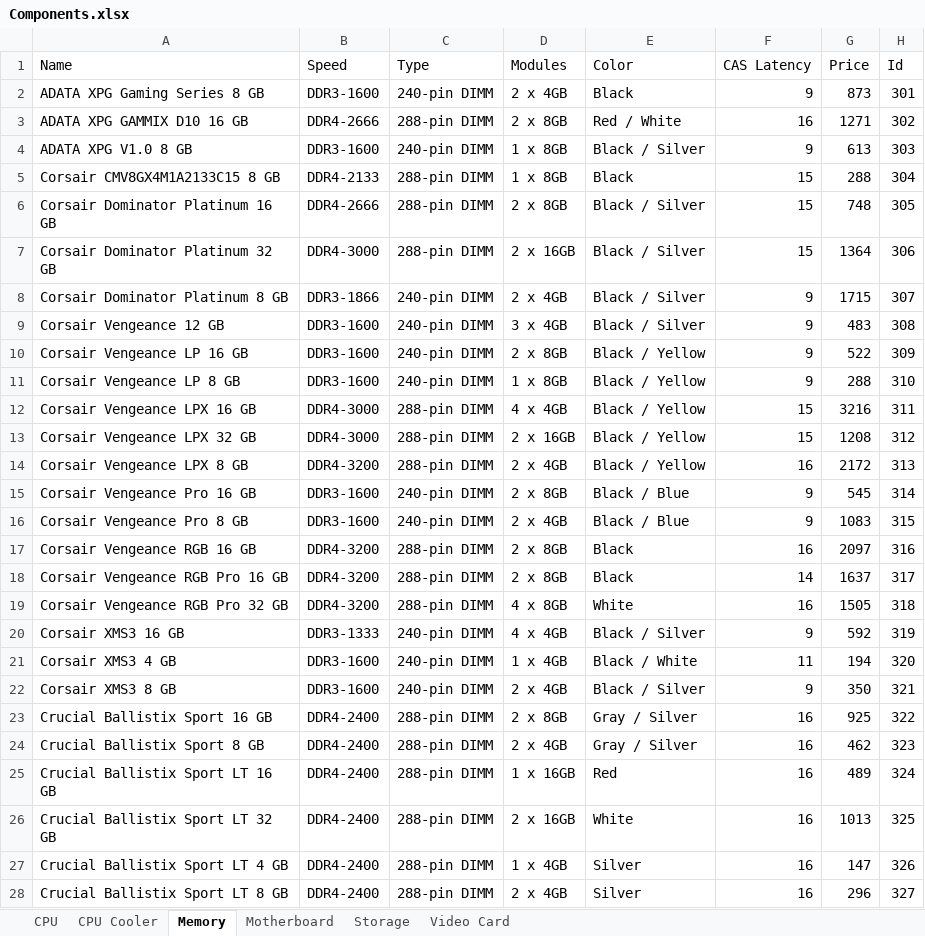
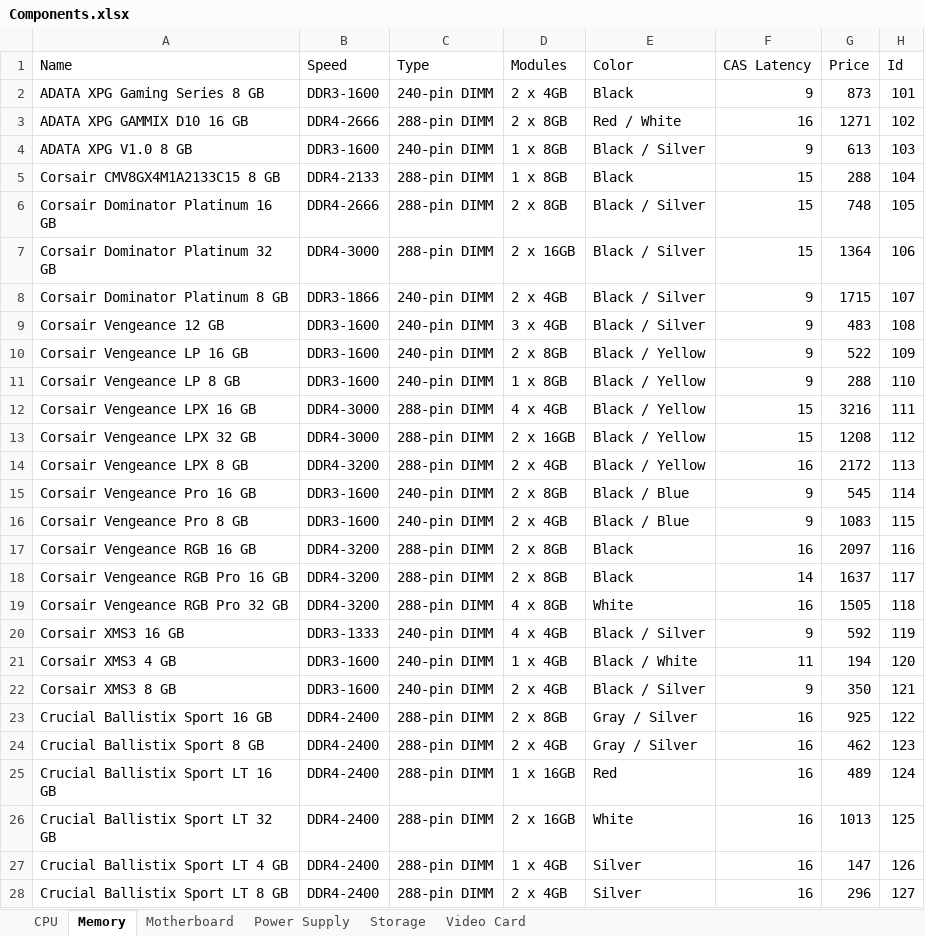
Before and after one commit to PackageCoding/Maker, an Excel workbook: pcmaker/Components.xlsx, sheet Memory, drawn as a sheet; only a part is shown; values as stored, in another font and other column widths than the file's, no borders; the diff covers the shown part only; the diff names each change by its address in the sheet, - before the commit and + after, or states it on an @@ line.

```diff
--- a/pcmaker/Components.xlsx (sheet Memory)
+++ b/pcmaker/Components.xlsx (sheet Memory)
-sheet tab: CPU Cooler
+sheet tab: Power Supply
-H2 (Id): 301
+H2 (Id): 101
-H3 (Id): 302
+H3 (Id): 102
-H4 (Id): 303
+H4 (Id): 103
-H5 (Id): 304
+H5 (Id): 104
-H6 (Id): 305
+H6 (Id): 105
-H7 (Id): 306
+H7 (Id): 106
-H8 (Id): 307
+H8 (Id): 107
-H9 (Id): 308
+H9 (Id): 108
-H10 (Id): 309
+H10 (Id): 109
-H11 (Id): 310
+H11 (Id): 110
-H12 (Id): 311
+H12 (Id): 111
-H13 (Id): 312
+H13 (Id): 112
-H14 (Id): 313
+H14 (Id): 113
-H15 (Id): 314
+H15 (Id): 114
-H16 (Id): 315
+H16 (Id): 115
-H17 (Id): 316
+H17 (Id): 116
-H18 (Id): 317
+H18 (Id): 117
-H19 (Id): 318
+H19 (Id): 118
-H20 (Id): 319
+H20 (Id): 119
-H21 (Id): 320
+H21 (Id): 120
-H22 (Id): 321
+H22 (Id): 121
-H23 (Id): 322
+H23 (Id): 122
-H24 (Id): 323
+H24 (Id): 123
-H25 (Id): 324
+H25 (Id): 124
-H26 (Id): 325
+H26 (Id): 125
-H27 (Id): 326
+H27 (Id): 126
-H28 (Id): 327
+H28 (Id): 127
```
Also changed, not shown: 73 edited cells elsewhere in this sheet, sheet Motherboard, sheet Video Card, 5 other files.
